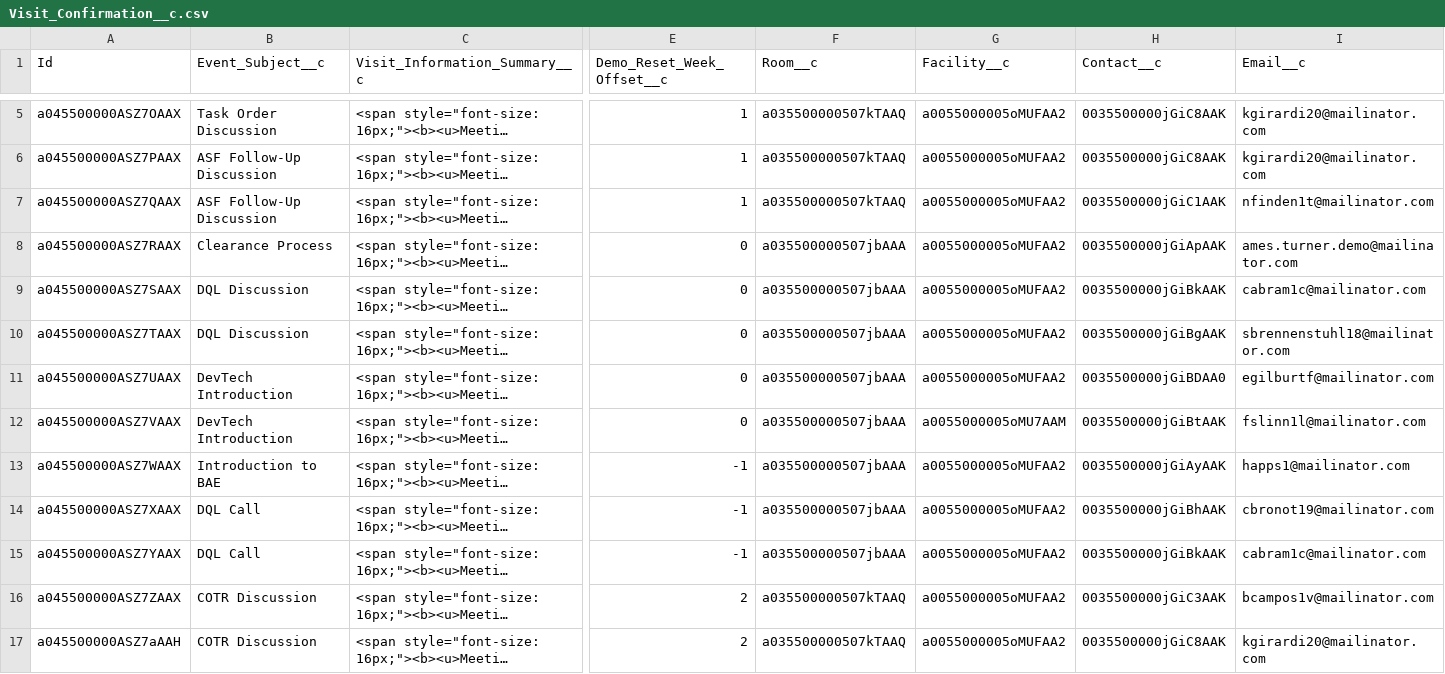
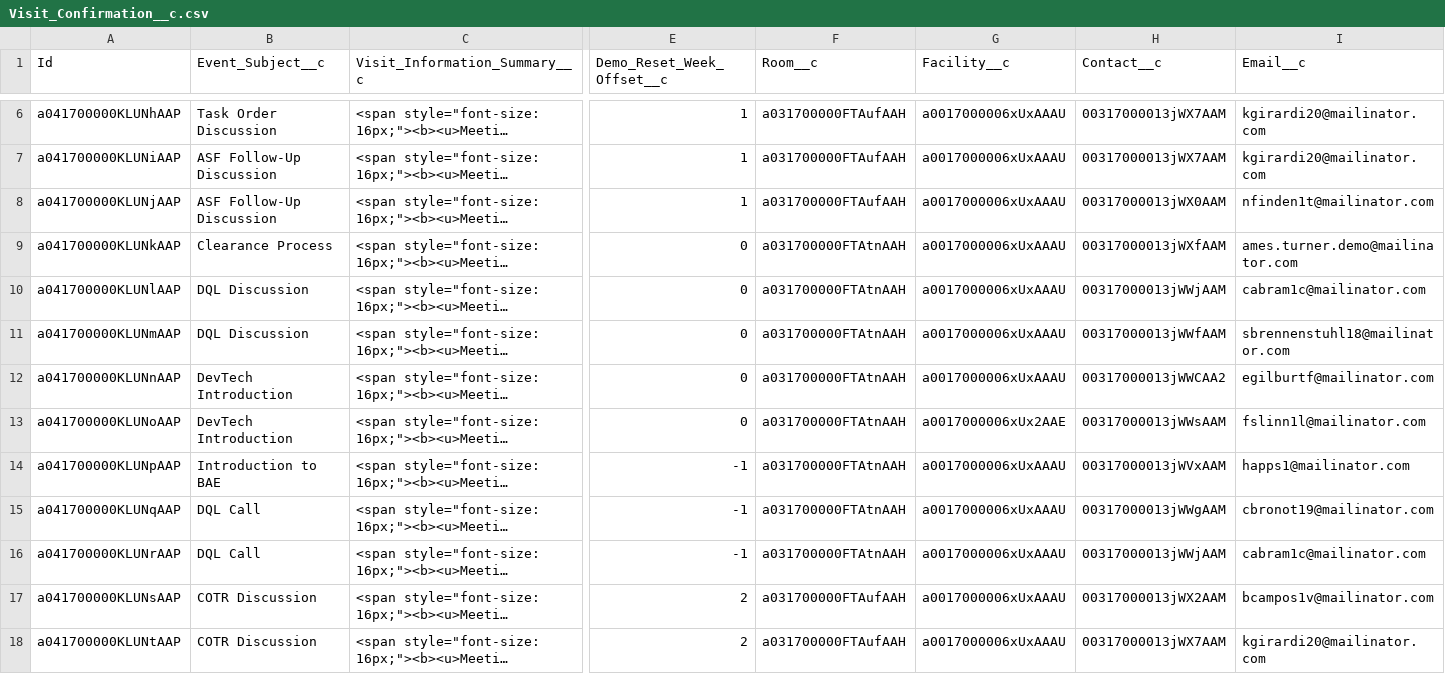
Before and after one commit to davidlarrimore/gpbu-visitor-management, a CSV file: data/Visit_Confirmation__c.csv, drawn as a sheet; only a part is shown, gaps mark what is left out; long unchanged cells end in …; addresses are those after the commit; the diff covers the shown part only; the diff names each change by its address in the sheet, - before the commit and + after, or states it on an @@ line.

```diff
--- a/data/Visit_Confirmation__c.csv
+++ b/data/Visit_Confirmation__c.csv
-A6 (Id): a045500000ASZ7OAAX
+A6 (Id): a041700000KLUNhAAP
-F6:F8 (Room__c): a035500000507kTAAQ
+F6:F8 (Room__c): a031700000FTAufAAH
-G6:G12 (Facility__c): a0055000005oMUFAA2
+G6:G12 (Facility__c): a0017000006xUxAAAU
-H6:H7 (Contact__c): 0035500000jGiC8AAK
+H6:H7 (Contact__c): 00317000013jWX7AAM
-A7 (Id): a045500000ASZ7PAAX
+A7 (Id): a041700000KLUNiAAP
-A8 (Id): a045500000ASZ7QAAX
+A8 (Id): a041700000KLUNjAAP
-H8 (Contact__c): 0035500000jGiC1AAK
+H8 (Contact__c): 00317000013jWX0AAM
-A9 (Id): a045500000ASZ7RAAX
+A9 (Id): a041700000KLUNkAAP
-F9:F16 (Room__c): a035500000507jbAAA
+F9:F16 (Room__c): a031700000FTAtnAAH
-H9 (Contact__c): 0035500000jGiApAAK
+H9 (Contact__c): 00317000013jWXfAAM
-A10 (Id): a045500000ASZ7SAAX
+A10 (Id): a041700000KLUNlAAP
-H10 (Contact__c): 0035500000jGiBkAAK
+H10 (Contact__c): 00317000013jWWjAAM
-A11 (Id): a045500000ASZ7TAAX
+A11 (Id): a041700000KLUNmAAP
-H11 (Contact__c): 0035500000jGiBgAAK
+H11 (Contact__c): 00317000013jWWfAAM
-A12 (Id): a045500000ASZ7UAAX
+A12 (Id): a041700000KLUNnAAP
-H12 (Contact__c): 0035500000jGiBDAA0
+H12 (Contact__c): 00317000013jWWCAA2
-A13 (Id): a045500000ASZ7VAAX
+A13 (Id): a041700000KLUNoAAP
-G13 (Facility__c): a0055000005oMU7AAM
+G13 (Facility__c): a0017000006xUx2AAE
-H13 (Contact__c): 0035500000jGiBtAAK
+H13 (Contact__c): 00317000013jWWsAAM
-A14 (Id): a045500000ASZ7WAAX
+A14 (Id): a041700000KLUNpAAP
-G14:G18 (Facility__c): a0055000005oMUFAA2
+G14:G18 (Facility__c): a0017000006xUxAAAU
-H14 (Contact__c): 0035500000jGiAyAAK
+H14 (Contact__c): 00317000013jWVxAAM
-A15 (Id): a045500000ASZ7XAAX
+A15 (Id): a041700000KLUNqAAP
-H15 (Contact__c): 0035500000jGiBhAAK
+H15 (Contact__c): 00317000013jWWgAAM
-A16 (Id): a045500000ASZ7YAAX
+A16 (Id): a041700000KLUNrAAP
-H16 (Contact__c): 0035500000jGiBkAAK
+H16 (Contact__c): 00317000013jWWjAAM
-A17 (Id): a045500000ASZ7ZAAX
+A17 (Id): a041700000KLUNsAAP
-F17:F18 (Room__c): a035500000507kTAAQ
+F17:F18 (Room__c): a031700000FTAufAAH
-H17 (Contact__c): 0035500000jGiC3AAK
+H17 (Contact__c): 00317000013jWX2AAM
-A18 (Id): a045500000ASZ7aAAH
+A18 (Id): a041700000KLUNtAAP
-H18 (Contact__c): 0035500000jGiC8AAK
+H18 (Contact__c): 00317000013jWX7AAM
```
Also changed, not shown: 1 added row, 1 removed row and 84 edited cells elsewhere in this file, data/Account.csv, data/Contact.csv, 14 other files.
